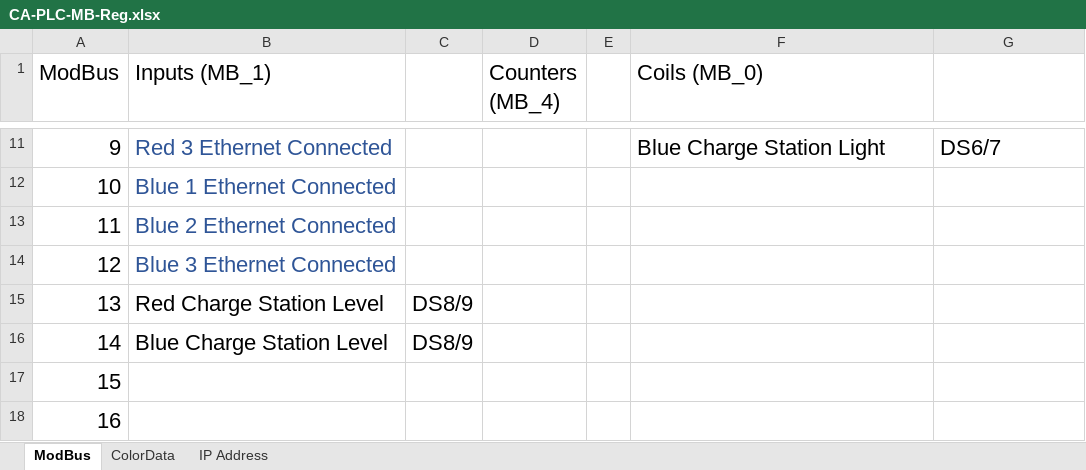
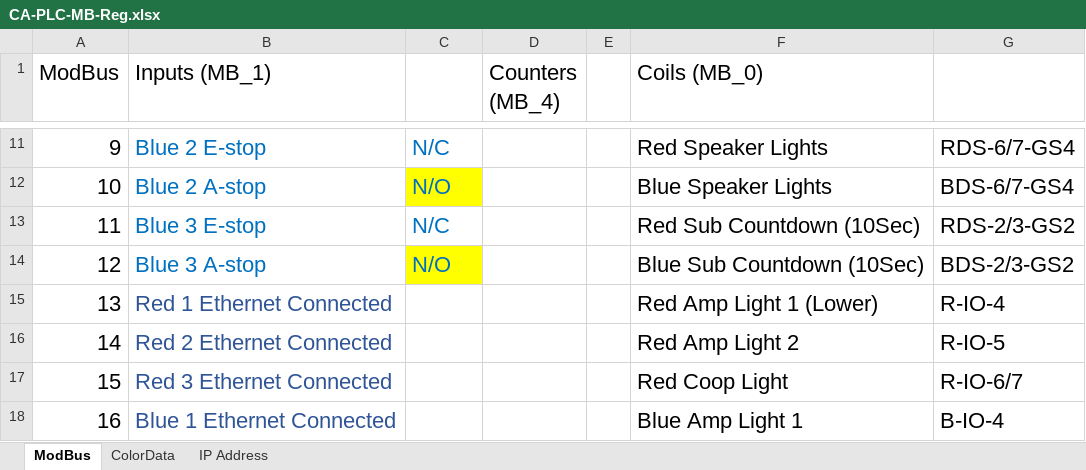
Before and after one commit to ejordan376/Cheesy-PLC, an Excel workbook: CA-PLC-MB-Reg.xlsx, sheet ModBus, drawn as a sheet; only a part is shown, gaps mark what is left out; values as stored, in another font and other column widths than the file's, no borders; the diff covers the shown part only; the diff names each change by its address in the sheet, - before the commit and + after, or states it on an @@ line.

```diff
--- a/CA-PLC-MB-Reg.xlsx (sheet ModBus)
+++ b/CA-PLC-MB-Reg.xlsx (sheet ModBus)
-B11:B14 text colour: #2F5597
+B11:B14 text colour: #0070C0
-B11 (Inputs (MB_1)): Red 3 Ethernet Connected
+B11 (Inputs (MB_1)): Blue 2 E-stop
-C11: (empty)
+C11: N/C
-F11 (Coils (MB_0)): Blue Charge Station Light
+F11 (Coils (MB_0)): Red Speaker Lights
-G11: DS6/7
+G11: RDS-6/7-GS4
-B12 (Inputs (MB_1)): Blue 1 Ethernet Connected
+B12 (Inputs (MB_1)): Blue 2 A-stop
-C12: (empty)
+C12: N/O
-C12 fill: none
+C12 fill: #FFFF00
-F12 (Coils (MB_0)): (empty)
+F12 (Coils (MB_0)): Blue Speaker Lights
-G12: (empty)
+G12: BDS-6/7-GS4
-B13 (Inputs (MB_1)): Blue 2 Ethernet Connected
+B13 (Inputs (MB_1)): Blue 3 E-stop
-C13: (empty)
+C13: N/C
-F13 (Coils (MB_0)): (empty)
+F13 (Coils (MB_0)): Red Sub Countdown (10Sec)
-G13: (empty)
+G13: RDS-2/3-GS2
-B14 (Inputs (MB_1)): Blue 3 Ethernet Connected
+B14 (Inputs (MB_1)): Blue 3 A-stop
-C14: (empty)
+C14: N/O
-C14 fill: none
+C14 fill: #FFFF00
-F14 (Coils (MB_0)): (empty)
+F14 (Coils (MB_0)): Blue Sub Countdown (10Sec)
-G14: (empty)
+G14: BDS-2/3-GS2
-B15 (Inputs (MB_1)): Red Charge Station Level
+B15 (Inputs (MB_1)): Red 1 Ethernet Connected
-B15:B16 text colour: black
+B15:B16 text colour: #2F5597
-C15:C16: DS8/9
+C15:C16: (empty)
-F15 (Coils (MB_0)): (empty)
+F15 (Coils (MB_0)): Red Amp Light 1 (Lower)
-G15: (empty)
+G15: R-IO-4
-B16 (Inputs (MB_1)): Blue Charge Station Level
+B16 (Inputs (MB_1)): Red 2 Ethernet Connected
-F16 (Coils (MB_0)): (empty)
+F16 (Coils (MB_0)): Red Amp Light 2
-G16: (empty)
+G16: R-IO-5
-B17 (Inputs (MB_1)): (empty)
+B17 (Inputs (MB_1)): Red 3 Ethernet Connected
-F17 (Coils (MB_0)): (empty)
+F17 (Coils (MB_0)): Red Coop Light
-G17: (empty)
+G17: R-IO-6/7
-B18 (Inputs (MB_1)): (empty)
+B18 (Inputs (MB_1)): Blue 1 Ethernet Connected
-F18 (Coils (MB_0)): (empty)
+F18 (Coils (MB_0)): Blue Amp Light 1
-G18: (empty)
+G18: B-IO-4
```
Also changed, not shown: 41 edited cells and cell formats elsewhere in this sheet, sheet IP Address, 1 other file.
